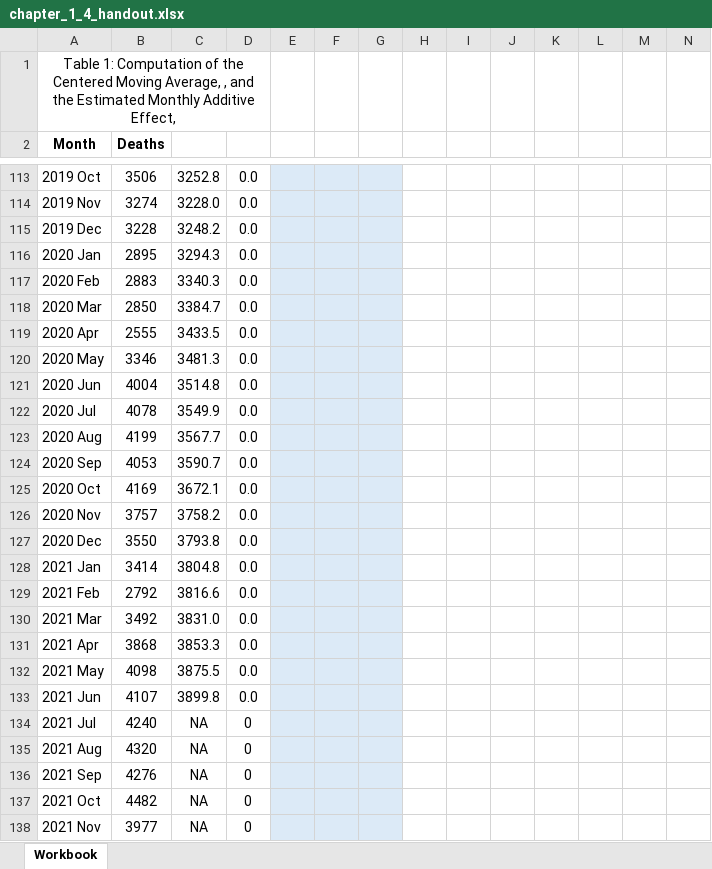
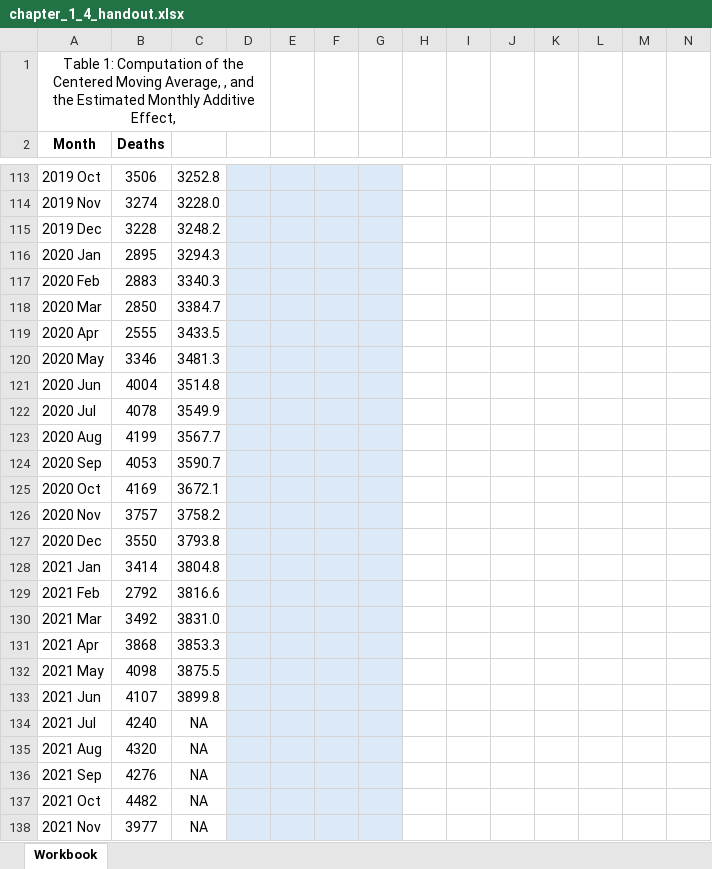
Before and after one commit to byuistats/timeseries, an Excel workbook: handouts/chapter_1_4_handout.xlsx, sheet Workbook, drawn as a sheet; only a part is shown, gaps mark what is left out; values as stored, in another font and other column widths than the file's, no borders; charts and pictures not drawn; the diff covers the shown part only; the diff names each change by its address in the sheet, - before the commit and + after, or states it on an @@ line.

```diff
--- a/handouts/chapter_1_4_handout.xlsx (sheet Workbook)
+++ b/handouts/chapter_1_4_handout.xlsx (sheet Workbook)
-D113:D133: 0.0
+D113:D133: (empty)
-D113:D138 fill: none
+D113:D138 fill: #DCEAF7
-D134:D138: 0
+D134:D138: (empty)
```
Also changed, not shown: 28 edited cells and cell formats elsewhere in this sheet, formulas that keep their value, charts or pictures, handouts/chapter_1_4_handout_key.xlsx, 3 other files.
